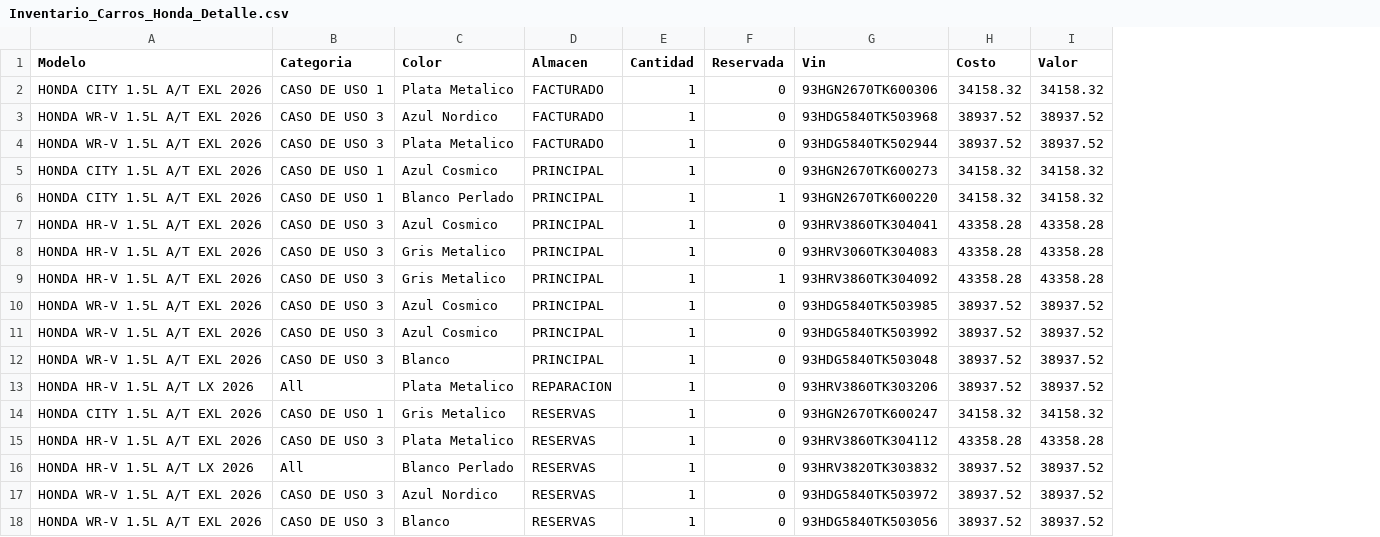
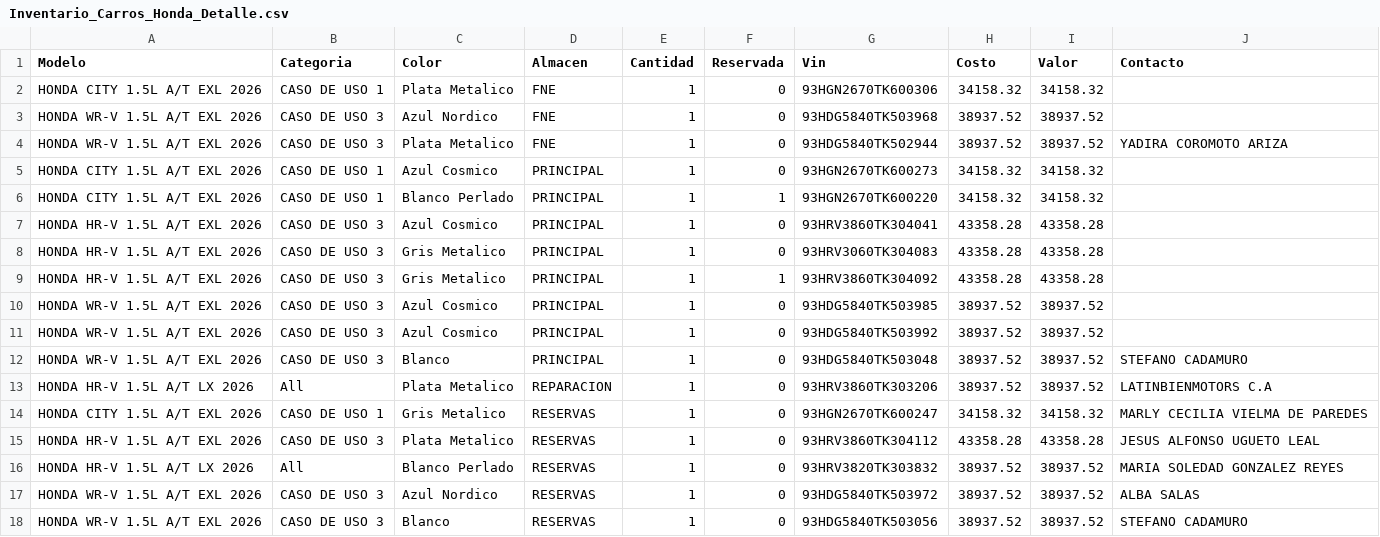
Before and after one commit to latinbienti-sys/inventariohonda, a CSV file: Inventario_Carros_Honda_Detalle.csv, drawn as a sheet; the diff names each change by its address in the sheet, - before the commit and + after, or states it on an @@ line.

Commit message:
Contacto de reserva (movimientos CLBM->RLBM), almacen FNE, Stock Real sin facturado

```diff
--- a/Inventario_Carros_Honda_Detalle.csv
+++ b/Inventario_Carros_Honda_Detalle.csv
+column J (Contacto), rows 4-18: YADIRA COROMOTO ARIZA |  |  |  |  |  |  |  | STEFANO CADAMURO | LATINBIENMOTORS C.A | MARLY CECILIA VIELMA DE PAREDES | JESUS ALFONSO UGUETO LEAL | MARIA SOLEDAD GONZALEZ REYES | ALBA SALAS | STEFANO CADAMURO
-D2:D4 (Almacen): FACTURADO
+D2:D4 (Almacen): FNE
```
Also changed, not shown: Inventario_Carros_Honda_Resumen.csv, 3 other files.
